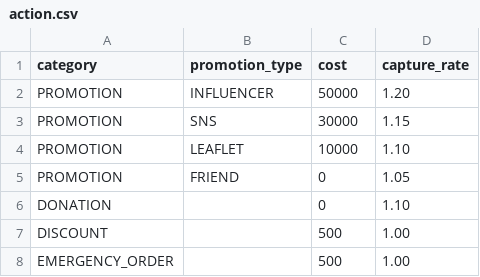
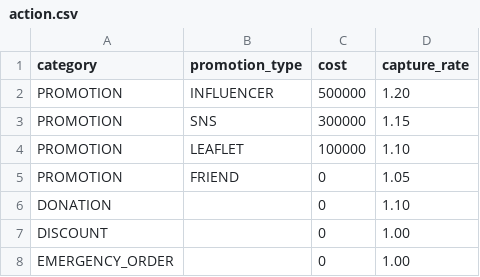
Before and after one commit to SaYoonjin/BUBBLE-POP-UP, a CSV file: S14P21A205_BE/data/seed/action.csv, drawn as a sheet.

Commit message:
S14P21A205-285 Fix : 액션 가격 수정

```diff
--- a/S14P21A205_BE/data/seed/action.csv
+++ b/S14P21A205_BE/data/seed/action.csv
@@ -1,8 +1,8 @@
 category,promotion_type,cost,capture_rate
-PROMOTION,INFLUENCER,50000,1.20
-PROMOTION,SNS,30000,1.15
-PROMOTION,LEAFLET,10000,1.10
+PROMOTION,INFLUENCER,500000,1.20
+PROMOTION,SNS,300000,1.15
+PROMOTION,LEAFLET,100000,1.10
 PROMOTION,FRIEND,0,1.05
 DONATION,,0,1.10
-DISCOUNT,,500,1.00
-EMERGENCY_ORDER,,500,1.00
+DISCOUNT,,0,1.00
+EMERGENCY_ORDER,,0,1.00
```
